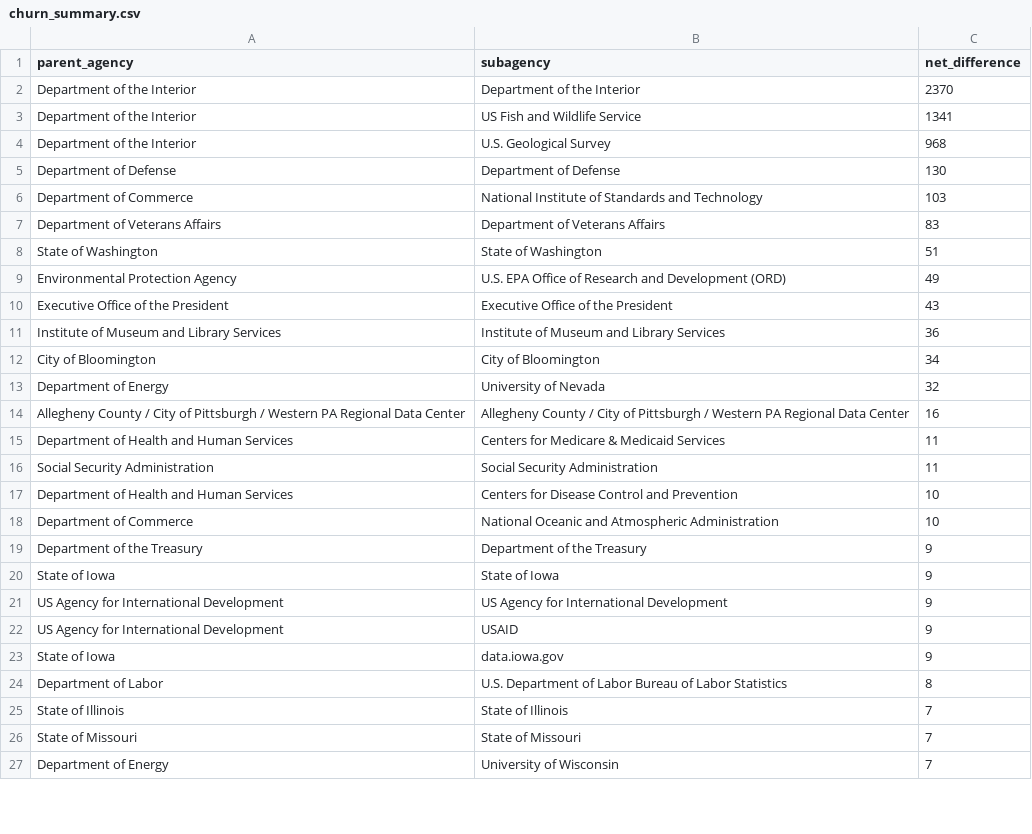
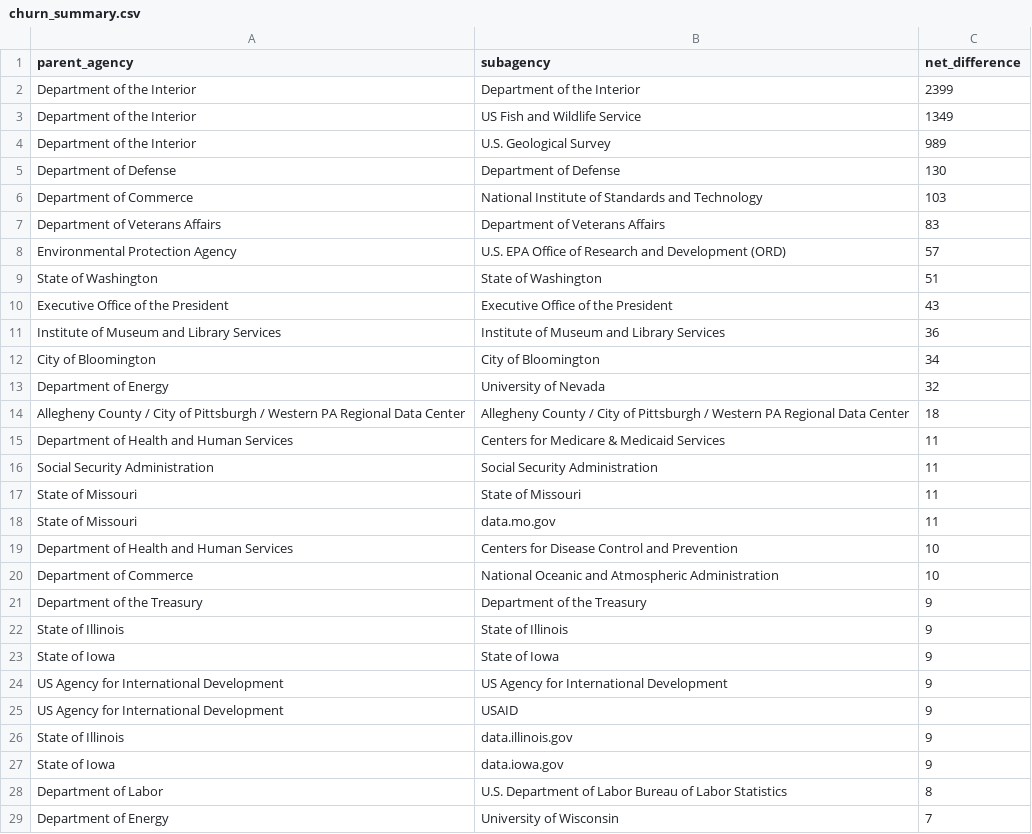
Before and after one commit to hancush/eyeball, a CSV file: output/churn_summary.csv, drawn as a sheet; only a part is shown; the diff covers the shown part only.

```diff
--- a/output/churn_summary.csv
+++ b/output/churn_summary.csv
@@ -1,5 +1,5 @@
 parent_agency,subagency,net_difference
-Department of the Interior,Department of the Interior,2370
-Department of the Interior,US Fish and Wildlife Service,1341
-Department of the Interior,U.S. Geological Survey,968
+Department of the Interior,Department of the Interior,2399
+Department of the Interior,US Fish and Wildlife Service,1349
+Department of the Interior,U.S. Geological Survey,989
 Department of Defense,Department of Defense,130
@@ -7,4 +7,4 @@ Department of Commerce,National Institute of Standards and Technology,103
 Department of Veterans Affairs,Department of Veterans Affairs,83
+Environmental Protection Agency,U.S. EPA Office of Research and Development (ORD),57
 State of Washington,State of Washington,51
-Environmental Protection Agency,U.S. EPA Office of Research and Development (ORD),49
 Executive Office of the President,Executive Office of the President,43
@@ -13,5 +13,7 @@ City of Bloomington,City of Bloomington,34
 Department of Energy,University of Nevada,32
-Allegheny County / City of Pittsburgh / Western PA Regional Data Center,Allegheny County / City of Pittsburgh / Western PA Regional Data Center,16
+Allegheny County / City of Pittsburgh / Western PA Regional Data Center,Allegheny County / City of Pittsburgh / Western PA Regional Data Center,18
 Department of Health and Human Services,Centers for Medicare & Medicaid Services,11
 Social Security Administration,Social Security Administration,11
+State of Missouri,State of Missouri,11
+State of Missouri,data.mo.gov,11
 Department of Health and Human Services,Centers for Disease Control and Prevention,10
@@ -19,2 +21,3 @@ Department of Commerce,National Oceanic and Atmospheric Administration,10
 Department of the Treasury,Department of the Treasury,9
+State of Illinois,State of Illinois,9
 State of Iowa,State of Iowa,9
@@ -22,6 +25,5 @@ US Agency for International Development,US Agency for International Development,
 US Agency for International Development,USAID,9
+State of Illinois,data.illinois.gov,9
 State of Iowa,data.iowa.gov,9
 Department of Labor,U.S. Department of Labor Bureau of Labor Statistics,8
-State of Illinois,State of Illinois,7
-State of Missouri,State of Missouri,7
 Department of Energy,University of Wisconsin,7
```
Also changed, not shown: 22 added rows, 14 removed rows and 15 edited cells elsewhere in this file, archive.csv, output/log.csv.
